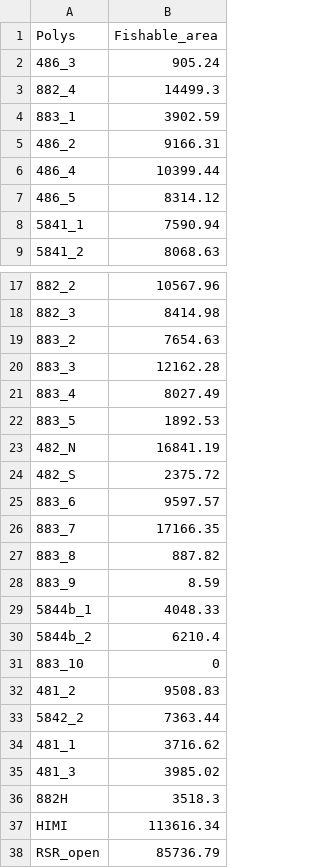
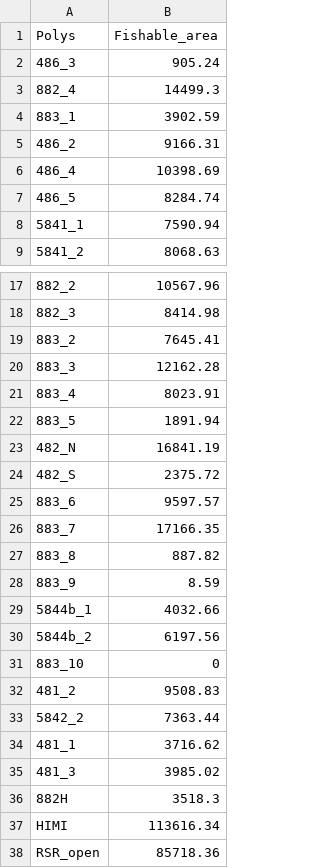
Before and after one commit to CCAMLR-Science/Trend_Analysis, a CSV file: Data/FishableArea2023.csv, drawn as a sheet; only a part is shown, gaps mark what is left out.

```diff
--- a/Data/FishableArea2023.csv
+++ b/Data/FishableArea2023.csv
@@ -5,4 +5,4 @@
 "486_2",9166.31
-"486_4",10399.44
-"486_5",8314.12
+"486_4",10398.69
+"486_5",8284.74
 "5841_1",7590.94
@@ -18,6 +18,6 @@
 "882_3",8414.98
-"883_2",7654.63
+"883_2",7645.41
 "883_3",12162.28
-"883_4",8027.49
-"883_5",1892.53
+"883_4",8023.91
+"883_5",1891.94
 "482_N",16841.19
@@ -28,4 +28,4 @@
 "883_9",8.59
-"5844b_1",4048.33
-"5844b_2",6210.4
+"5844b_1",4032.66
+"5844b_2",6197.56
 "883_10",0
@@ -37,2 +37,2 @@
 "HIMI",113616.34
-"RSR_open",85736.79
+"RSR_open",85718.36
```
Also changed, not shown: 6 other files.
